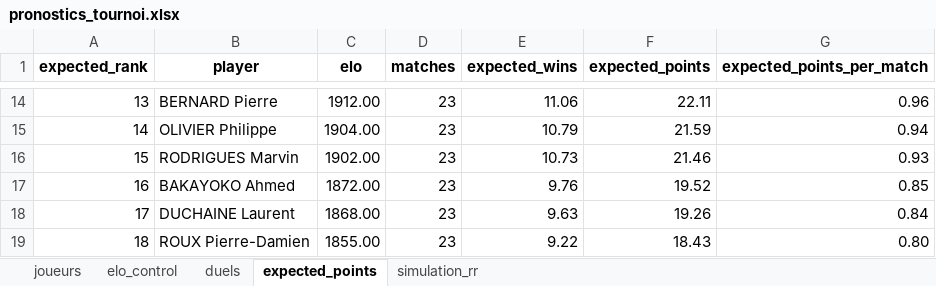
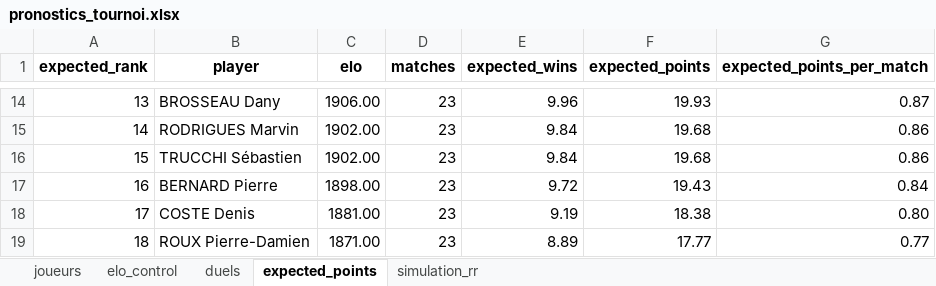
Before and after one commit to ManuLaCastagne/pronostics_dcdl, an Excel workbook: outputs/excel/pronostics_tournoi.xlsx, sheet expected_points, drawn as a sheet; only a part is shown, gaps mark what is left out; values as stored, in another font and other column widths than the file's, no borders; the diff covers the shown part only; the diff names each change by its address in the sheet, - before the commit and + after, or states it on an @@ line.

```diff
--- a/outputs/excel/pronostics_tournoi.xlsx (sheet expected_points)
+++ b/outputs/excel/pronostics_tournoi.xlsx (sheet expected_points)
-B14 (player): BERNARD Pierre
+B14 (player): BROSSEAU Dany
-C14 (elo): 1912.00
+C14 (elo): 1906.00
-E14 (expected_wins): 11.06
+E14 (expected_wins): 9.96
-F14 (expected_points): 22.11
+F14 (expected_points): 19.93
-G14 (expected_points_per_match): 0.96
+G14 (expected_points_per_match): 0.87
-B15 (player): OLIVIER Philippe
+B15 (player): RODRIGUES Marvin
-C15 (elo): 1904.00
+C15 (elo): 1902.00
-E15 (expected_wins): 10.79
+E15 (expected_wins): 9.84
-F15 (expected_points): 21.59
+F15 (expected_points): 19.68
-G15 (expected_points_per_match): 0.94
+G15 (expected_points_per_match): 0.86
-B16 (player): RODRIGUES Marvin
+B16 (player): TRUCCHI Sébastien
-E16 (expected_wins): 10.73
+E16 (expected_wins): 9.84
-F16 (expected_points): 21.46
+F16 (expected_points): 19.68
-G16 (expected_points_per_match): 0.93
+G16 (expected_points_per_match): 0.86
-B17 (player): BAKAYOKO Ahmed
+B17 (player): BERNARD Pierre
-C17 (elo): 1872.00
+C17 (elo): 1898.00
-E17 (expected_wins): 9.76
+E17 (expected_wins): 9.72
-F17 (expected_points): 19.52
+F17 (expected_points): 19.43
-G17 (expected_points_per_match): 0.85
+G17 (expected_points_per_match): 0.84
-B18 (player): DUCHAINE Laurent
+B18 (player): COSTE Denis
-C18 (elo): 1868.00
+C18 (elo): 1881.00
-E18 (expected_wins): 9.63
+E18 (expected_wins): 9.19
-F18 (expected_points): 19.26
+F18 (expected_points): 18.38
-G18 (expected_points_per_match): 0.84
+G18 (expected_points_per_match): 0.80
-C19 (elo): 1855.00
+C19 (elo): 1871.00
-E19 (expected_wins): 9.22
+E19 (expected_wins): 8.89
-F19 (expected_points): 18.43
+F19 (expected_points): 17.77
-G19 (expected_points_per_match): 0.80
+G19 (expected_points_per_match): 0.77
```
Also changed, not shown: 89 edited cells elsewhere in this sheet, sheet simulation_rr, sheet duels, sheet elo_control, sheet joueurs, outputs/excel/bracket_pronostics.xlsx, 27 other files.
